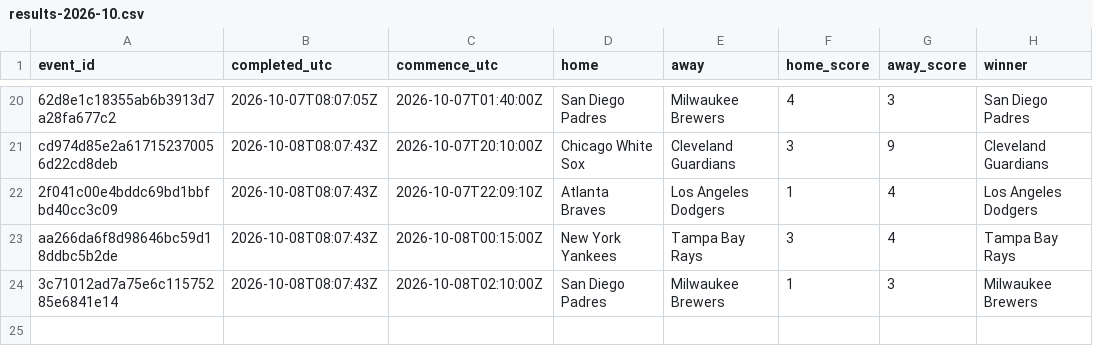
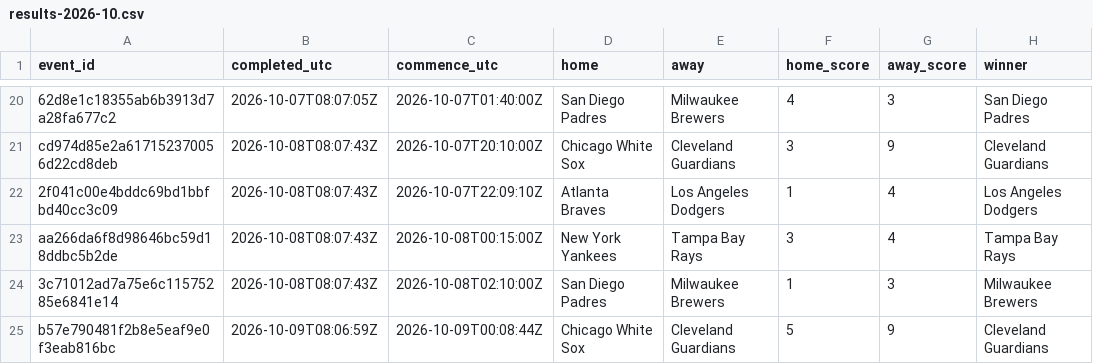
Before and after one commit to felix1975men-cpu/odds-monitor, a CSV file: data/mlb/results-2026-10.csv, drawn as a sheet; only a part is shown, gaps mark what is left out.

Commit message:
mlb results 2026-10-09

```diff
--- a/data/mlb/results-2026-10.csv
+++ b/data/mlb/results-2026-10.csv
@@ -24 +24,2 @@ aa266da6f8d98646bc59d18ddbc5b2de,2026-10-08T08:07:43Z,2026-10-08T00:15:00Z,New Y
 3c71012ad7a75e6c11575285e6841e14,2026-10-08T08:07:43Z,2026-10-08T02:10:00Z,San Diego Padres,Milwaukee Brewers,1,3,Milwaukee Brewers
+b57e790481f2b8e5eaf9e0f3eab816bc,2026-10-09T08:06:59Z,2026-10-09T00:08:44Z,Chicago White Sox,Cleveland Guardians,5,9,Cleveland Guardians
```
